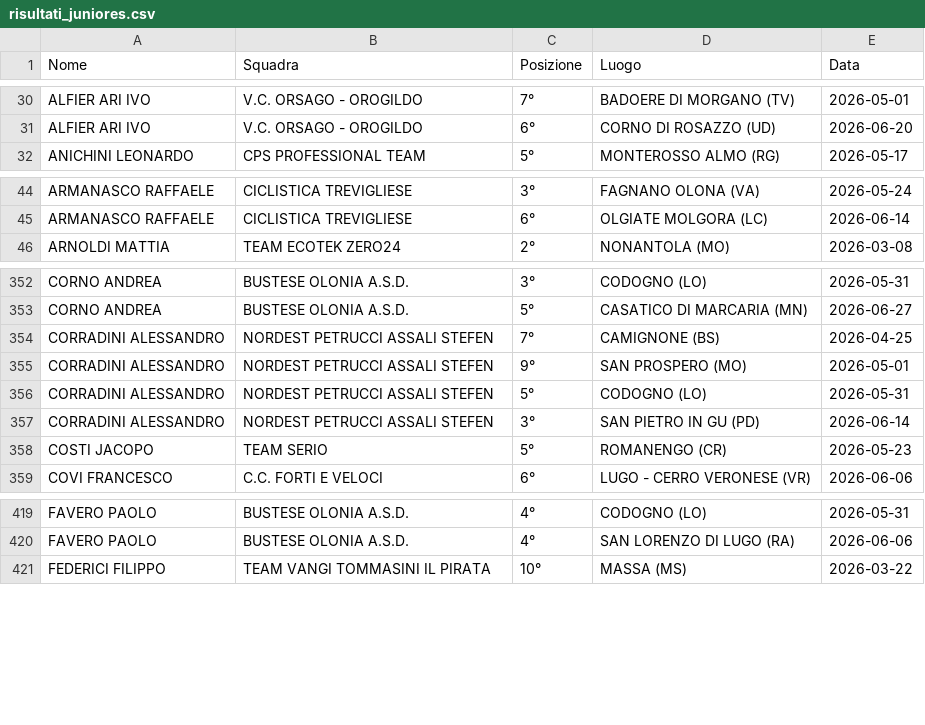
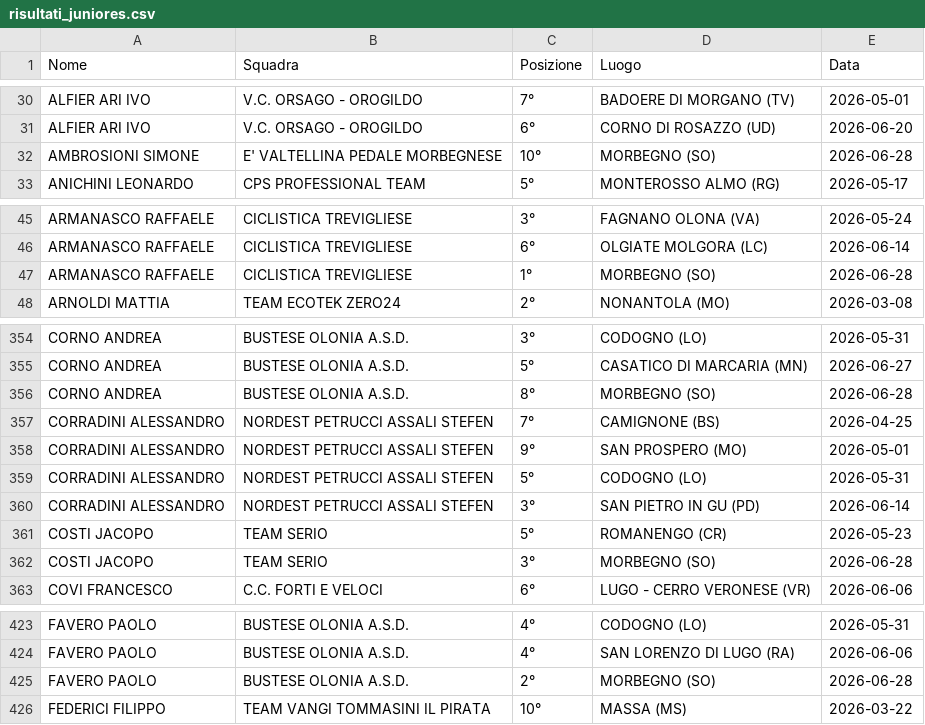
Before and after one commit to tommivincenzi-lab/fci-data-scraper, a CSV file: risultati_juniores.csv, drawn as a sheet; only a part is shown, gaps mark what is left out; the diff covers the shown part only.

```diff
--- a/risultati_juniores.csv
+++ b/risultati_juniores.csv
@@ -31,2 +31,3 @@ ALFIER ARI IVO,V.C. ORSAGO - OROGILDO,7°,BADOERE DI MORGANO  (TV),2026-05-01
 ALFIER ARI IVO,V.C. ORSAGO - OROGILDO,6°,CORNO DI ROSAZZO (UD),2026-06-20
+AMBROSIONI SIMONE,E' VALTELLINA PEDALE MORBEGNESE,10°,MORBEGNO (SO),2026-06-28
 ANICHINI LEONARDO,CPS PROFESSIONAL TEAM,5°,MONTEROSSO ALMO (RG),2026-05-17
@@ -45,2 +46,3 @@ ARMANASCO RAFFAELE,CICLISTICA TREVIGLIESE,3°,FAGNANO OLONA (VA),2026-05-24
 ARMANASCO RAFFAELE,CICLISTICA TREVIGLIESE,6°,OLGIATE MOLGORA (LC),2026-06-14
+ARMANASCO RAFFAELE,CICLISTICA TREVIGLIESE,1°,MORBEGNO (SO),2026-06-28
 ARNOLDI MATTIA,TEAM ECOTEK ZERO24,2°,NONANTOLA (MO),2026-03-08
@@ -353,2 +355,3 @@ CORNO ANDREA,BUSTESE OLONIA A.S.D.,3°,CODOGNO (LO),2026-05-31
 CORNO ANDREA,BUSTESE OLONIA A.S.D.,5°,CASATICO DI MARCARIA (MN),2026-06-27
+CORNO ANDREA,BUSTESE OLONIA A.S.D.,8°,MORBEGNO (SO),2026-06-28
 CORRADINI ALESSANDRO,NORDEST PETRUCCI ASSALI STEFEN,7°,CAMIGNONE (BS),2026-04-25
@@ -358,2 +361,3 @@ CORRADINI ALESSANDRO,NORDEST PETRUCCI ASSALI STEFEN,3°,SAN PIETRO IN GU (PD),20
 COSTI JACOPO,TEAM SERIO,5°,ROMANENGO (CR),2026-05-23
+COSTI JACOPO,TEAM SERIO,3°,MORBEGNO (SO),2026-06-28
 COVI FRANCESCO,C.C. FORTI E VELOCI,6°,LUGO  -  CERRO VERONESE (VR),2026-06-06
@@ -420,2 +424,3 @@ FAVERO PAOLO,BUSTESE OLONIA A.S.D.,4°,CODOGNO (LO),2026-05-31
 FAVERO PAOLO,BUSTESE OLONIA A.S.D.,4°,SAN LORENZO DI LUGO  (RA),2026-06-06
+FAVERO PAOLO,BUSTESE OLONIA A.S.D.,2°,MORBEGNO (SO),2026-06-28
 FEDERICI FILIPPO,TEAM VANGI TOMMASINI IL PIRATA,10°,MASSA (MS),2026-03-22
```
Also changed, not shown: 8 added rows and 13 moved rows elsewhere in this file.
